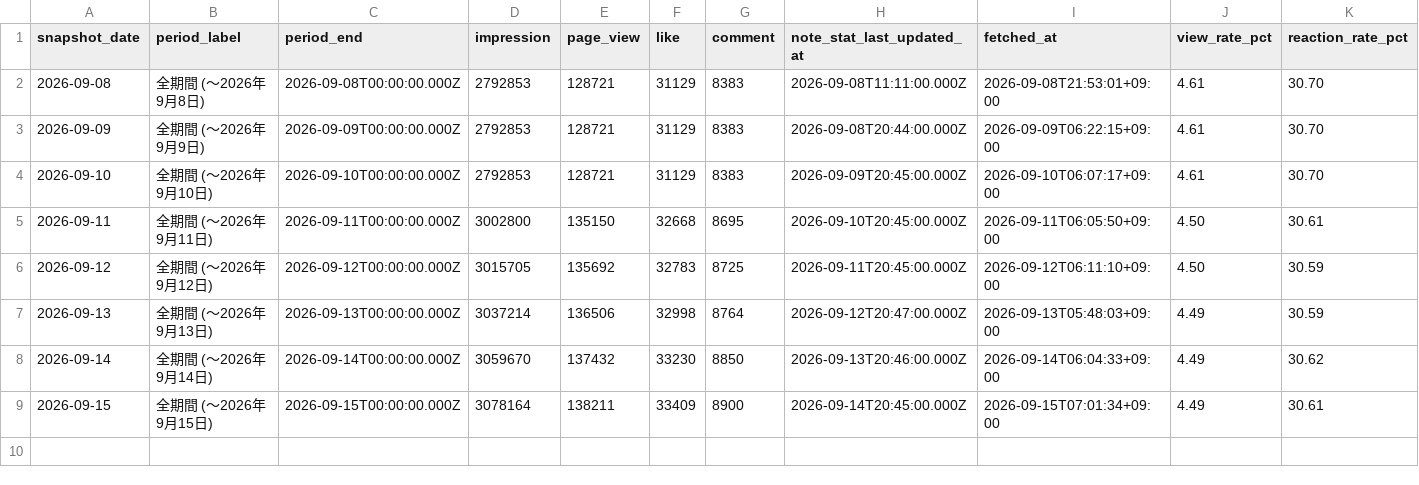
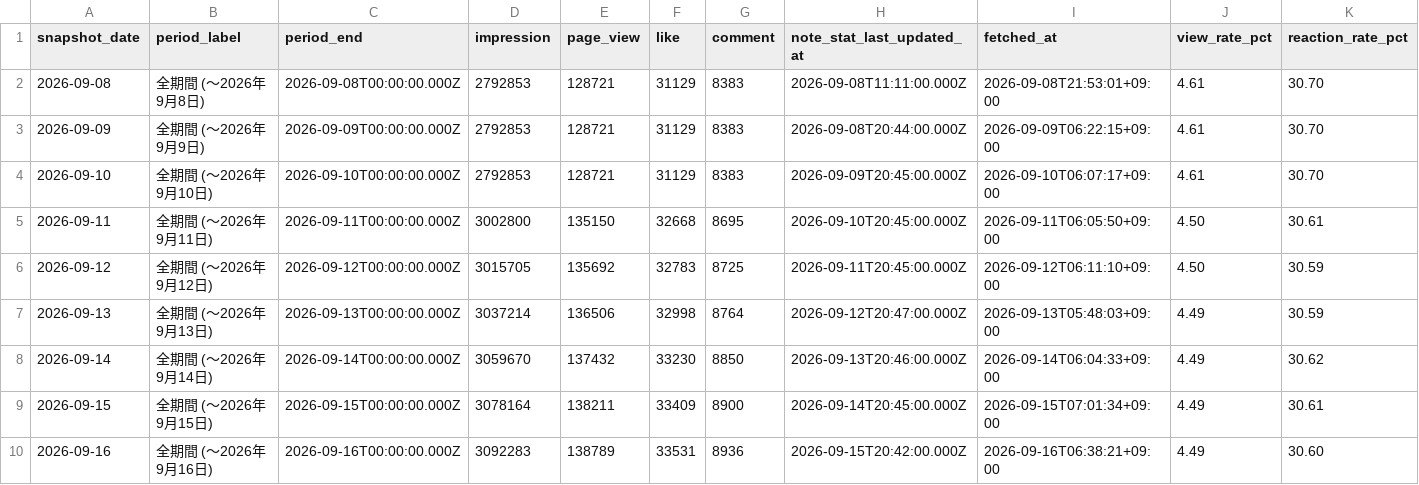
Before and after one commit to Goo-dev0505/note-stats-public, a CSV file: data/funnel_cumulative_public.csv, drawn as a sheet; only a part is shown; rows hold the shown columns only; the diff names each change by its address in the sheet, - before the commit and + after, or states it on an @@ line.

```diff
--- a/data/funnel_cumulative_public.csv
+++ b/data/funnel_cumulative_public.csv
+row 10: 2026-09-16 | 全期間 (〜2026年9月16日) | 2026-09-16T00:00:00.000Z | 3092283 | 138789 | 33531 | 8936 | 2026-09-15T20:42:00.000Z | 2026-09-16T06:38:21+09:00 | 4.49 | 30.60
```
Also changed, not shown: data/article_quality.csv, data/article_trend.csv, 9 other files.
